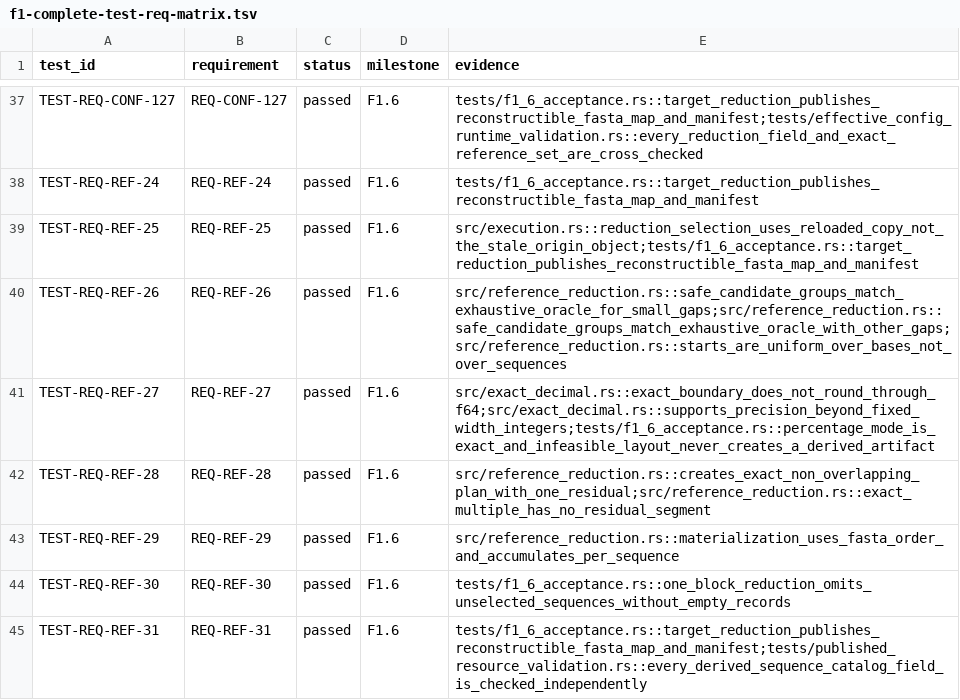
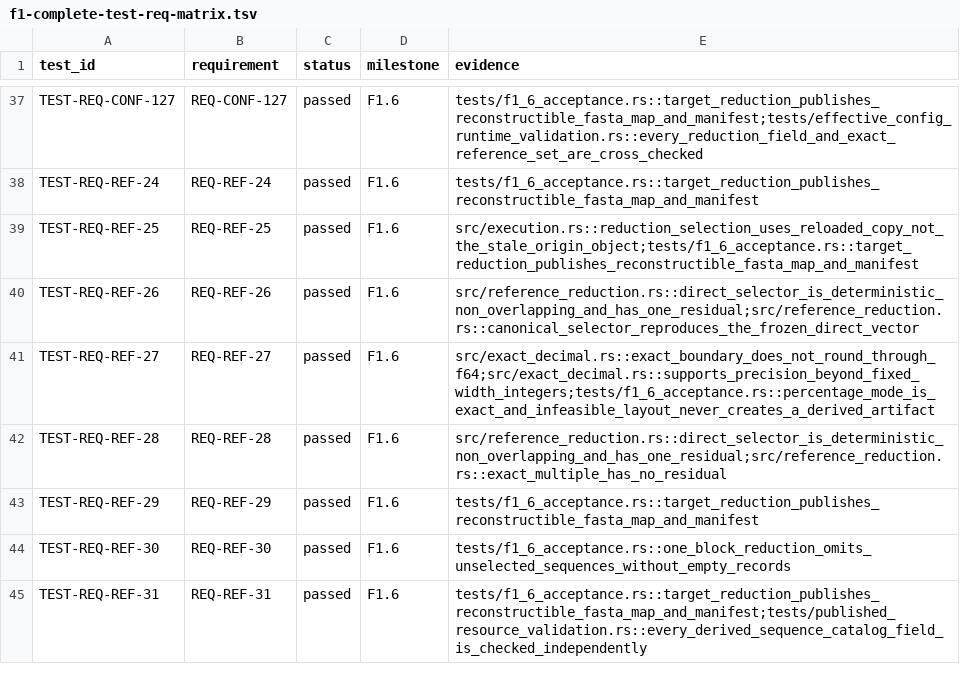
Before and after one commit to ximocanizares/genome_population_simulator, a TSV file: evidence/f1-reimplementation/f1-complete-test-req-matrix.tsv, drawn as a sheet; only a part is shown, gaps mark what is left out.

Commit message:
refactor: simplify reference reduction selector

```diff
--- a/evidence/f1-reimplementation/f1-complete-test-req-matrix.tsv
+++ b/evidence/f1-reimplementation/f1-complete-test-req-matrix.tsv
@@ -39,6 +39,6 @@ TEST-REQ-REF-24	REQ-REF-24	passed	F1.6	tests/f1_6_acceptance.rs::target_reductio
 TEST-REQ-REF-25	REQ-REF-25	passed	F1.6	src/execution.rs::reduction_selection_uses_reloaded_copy_not_the_stale_origin_object;tests/f1_6_acceptance.rs::target_reduction_publishes_reconstructible_fasta_map_and_manifest
-TEST-REQ-REF-26	REQ-REF-26	passed	F1.6	src/reference_reduction.rs::safe_candidate_groups_match_exhaustive_oracle_for_small_gaps;src/reference_reduction.rs::safe_candidate_groups_match_exhaustive_oracle_with_other_gaps;src/reference_reduction.rs::starts_are_uniform_over_bases_not_over_sequences
+TEST-REQ-REF-26	REQ-REF-26	passed	F1.6	src/reference_reduction.rs::direct_selector_is_deterministic_non_overlapping_and_has_one_residual;src/reference_reduction.rs::canonical_selector_reproduces_the_frozen_direct_vector
 TEST-REQ-REF-27	REQ-REF-27	passed	F1.6	src/exact_decimal.rs::exact_boundary_does_not_round_through_f64;src/exact_decimal.rs::supports_precision_beyond_fixed_width_integers;tests/f1_6_acceptance.rs::percentage_mode_is_exact_and_infeasible_layout_never_creates_a_derived_artifact
-TEST-REQ-REF-28	REQ-REF-28	passed	F1.6	src/reference_reduction.rs::creates_exact_non_overlapping_plan_with_one_residual;src/reference_reduction.rs::exact_multiple_has_no_residual_segment
-TEST-REQ-REF-29	REQ-REF-29	passed	F1.6	src/reference_reduction.rs::materialization_uses_fasta_order_and_accumulates_per_sequence
+TEST-REQ-REF-28	REQ-REF-28	passed	F1.6	src/reference_reduction.rs::direct_selector_is_deterministic_non_overlapping_and_has_one_residual;src/reference_reduction.rs::exact_multiple_has_no_residual
+TEST-REQ-REF-29	REQ-REF-29	passed	F1.6	tests/f1_6_acceptance.rs::target_reduction_publishes_reconstructible_fasta_map_and_manifest
 TEST-REQ-REF-30	REQ-REF-30	passed	F1.6	tests/f1_6_acceptance.rs::one_block_reduction_omits_unselected_sequences_without_empty_records
```
Also changed, not shown: 40 other files.
